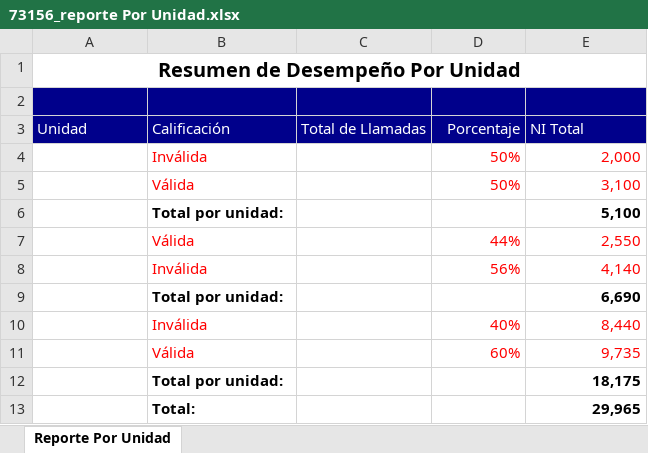
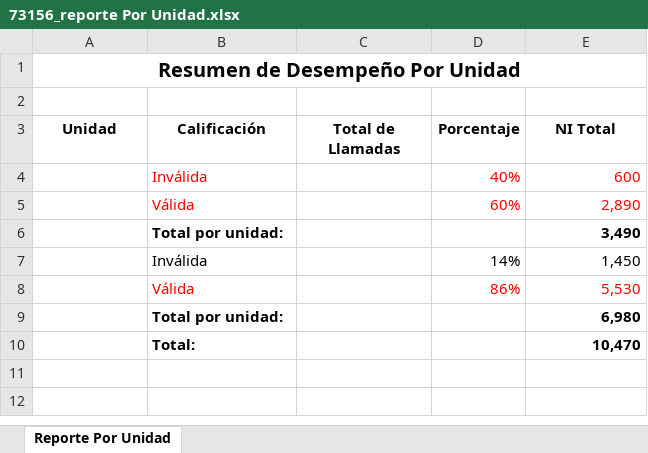
Before and after one commit to yuniorlaureano/sram, an Excel workbook: SRAM/Content/Report/73156_reporte Por Unidad.xlsx, sheet Reporte Por Unidad, drawn as a sheet; values as stored, in another font and other column widths than the file's, no borders; removed rows and columns are numbered as before the commit, all else as after; the diff names each change by its address in the sheet, - before the commit and + after, or states it on an @@ line.

```diff
--- a/SRAM/Content/Report/73156_reporte Por Unidad.xlsx (sheet Reporte Por Unidad)
+++ b/SRAM/Content/Report/73156_reporte Por Unidad.xlsx (sheet Reporte Por Unidad)
-A2:E3 fill: #00008B
+A2:E3 fill: none
@@ A3:E3 bold: off → on, text colour: #FFFFFF → black @@
-A3:C3 alignment: left
+A3:C3 alignment: center
-E3 alignment: left
+E3 alignment: center
-row 4:  | Inválida |  | 50% | 2,000
-row 5:  | Válida |  | 50% | 3,100
-row 6:  | Total por unidad: |  |  | 5,100
-row 7:  | Válida |  | 44% | 2,550
-row 8:  | Inválida |  | 56% | 4,140
-row 9:  | Total por unidad: |  |  | 6,690
-E4 (NI Total): 8,440
+E4 (NI Total): 600
-E5 (NI Total): 9,735
+E5 (NI Total): 2,890
-E6 (NI Total): 18,175
+E6 (NI Total): 3,490
-row 13:  | Total: |  |  | 29,965
+row 7:  | Inválida |  | 14% | 1,450
+row 8:  | Válida |  | 86% | 5,530
+row 9:  | Total por unidad: |  |  | 6,980
+row 10:  | Total: |  |  | 10,470
```
Also changed, not shown: SRAM/Content/Report/73156_reporte Por Auditoria.xlsx, SRAM/Content/Report/73156_reporte Por dato vital.xlsx, 4 other files.
